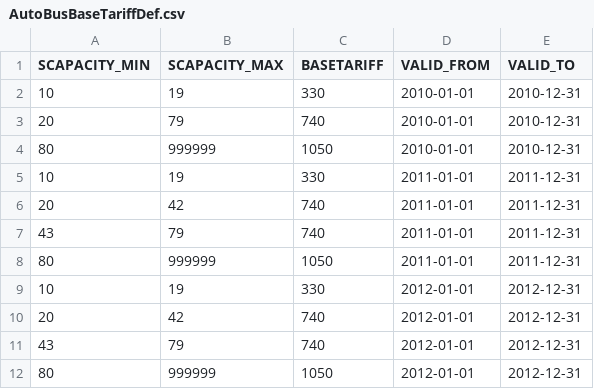
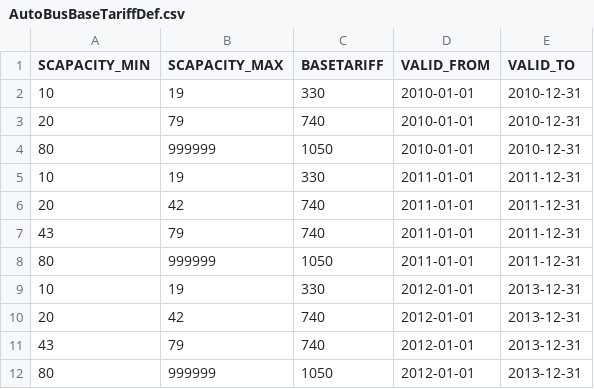
Before and after one commit to kishari/fedezetlens-gi-kalkul-tor, a CSV file: src/main/rules/csv/AutoBusBaseTariffDef.csv, drawn as a sheet.

```diff
--- a/src/main/rules/csv/AutoBusBaseTariffDef.csv
+++ b/src/main/rules/csv/AutoBusBaseTariffDef.csv
@@ -8,5 +8,5 @@
 80;999999;1050;2011-01-01;"2011-12-31"
-10;19;330;2012-01-01;"2012-12-31"
-20;42;740;2012-01-01;"2012-12-31"
-43;79;740;2012-01-01;"2012-12-31"
-80;999999;1050;2012-01-01;"2012-12-31"
+10;19;330;2012-01-01;"2013-12-31"
+20;42;740;2012-01-01;"2013-12-31"
+43;79;740;2012-01-01;"2013-12-31"
+80;999999;1050;2012-01-01;"2013-12-31"
```
Also changed, not shown: src/main/rules/csv/BaseTariffDef.csv, src/main/rules/csv/CarBaseTariffDef.csv, 3 other files.
